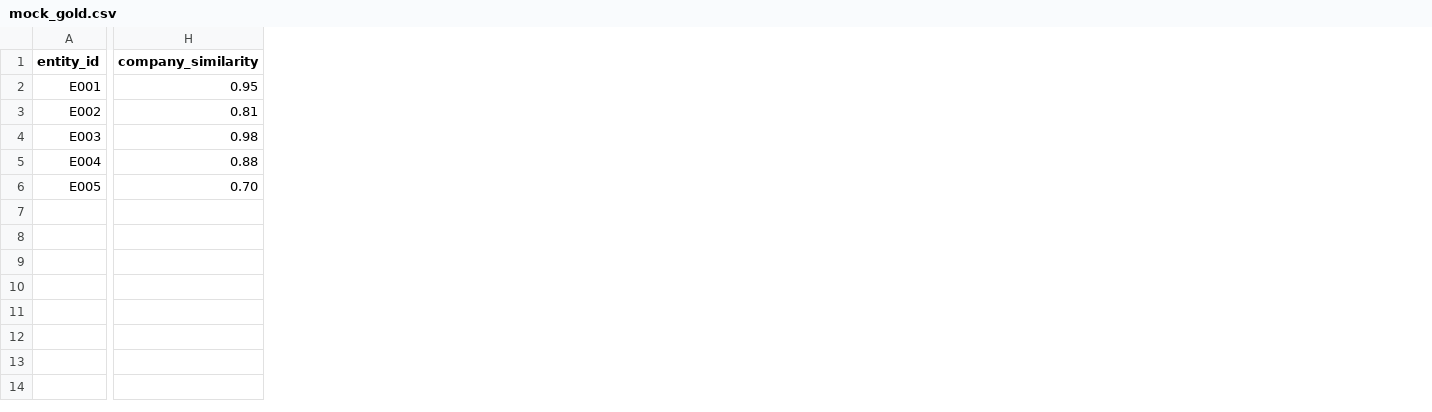
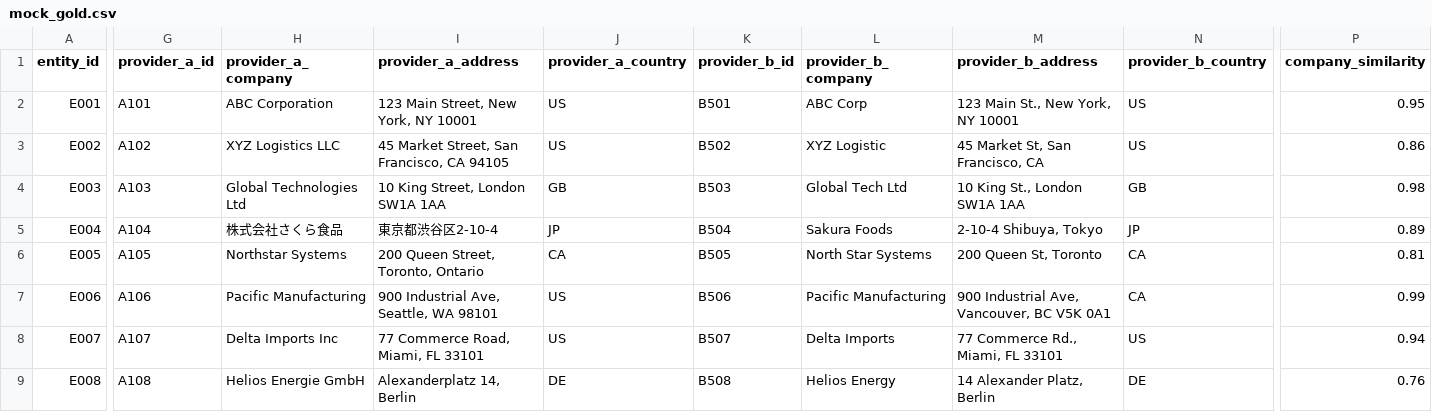
Before and after one commit to dharshanvk-code/Databricks-app, a CSV file: mock_gold.csv, drawn as a sheet; only a part is shown, gaps mark what is left out; addresses are those after the commit; rows hold the shown columns only; the diff covers the shown part only; the diff names each change by its address in the sheet, - before the commit and + after, or states it on an @@ line.

Commit message:
Improve entity review UI and match explanations

```diff
--- a/mock_gold.csv
+++ b/mock_gold.csv
+column G (provider_a_id), rows 2-6: A101 | A102 | A103 | A104 | A105
+column H (provider_a_company), rows 2-6: ABC Corporation | XYZ Logistics LLC | Global Technologies Ltd | 株式会社さくら食品 | Northstar Systems
+column I (provider_a_address), rows 2-6: 123 Main Street, New York, NY 10001 | 45 Market Street, San Francisco, CA 94105 | 10 King Street, London SW1A 1AA | 東京都渋谷区2-10-4 | 200 Queen Street, Toronto, Ontario
+column J (provider_a_country), rows 2-6: US | US | GB | JP | CA
+column K (provider_b_id), rows 2-6: B501 | B502 | B503 | B504 | B505
+column L (provider_b_company), rows 2-6: ABC Corp | XYZ Logistic | Global Tech Ltd | Sakura Foods | North Star Systems
+column M (provider_b_address), rows 2-6: 123 Main St., New York, NY 10001 | 45 Market St, San Francisco, CA | 10 King St., London SW1A 1AA | 2-10-4 Shibuya, Tokyo | 200 Queen St, Toronto
+column N (provider_b_country), rows 2-6: US | US | GB | JP | CA
-P3 (company_similarity): 0.81
+P3 (company_similarity): 0.86
-P5 (company_similarity): 0.88
+P5 (company_similarity): 0.89
-P6 (company_similarity): 0.70
+P6 (company_similarity): 0.81
+row 7: E006 | A106 | Pacific Manufacturing | 900 Industrial Ave, Seattle, WA 98101 | US | B506 | Pacific Manufacturing | 900 Industrial Ave, Vancouver, BC V5K 0A1 | CA | 0.99
+row 8: E007 | A107 | Delta Imports Inc | 77 Commerce Road, Miami, FL 33101 | US | B507 | Delta Imports | 77 Commerce Rd., Miami, FL 33101 | US | 0.94
+row 9: E008 | A108 | Helios Energie GmbH | Alexanderplatz 14, Berlin | DE | B508 | Helios Energy | 14 Alexander Platz, Berlin | DE | 0.76
```
Also changed, not shown: 4 edited cells elsewhere in this file, 2 other files.
